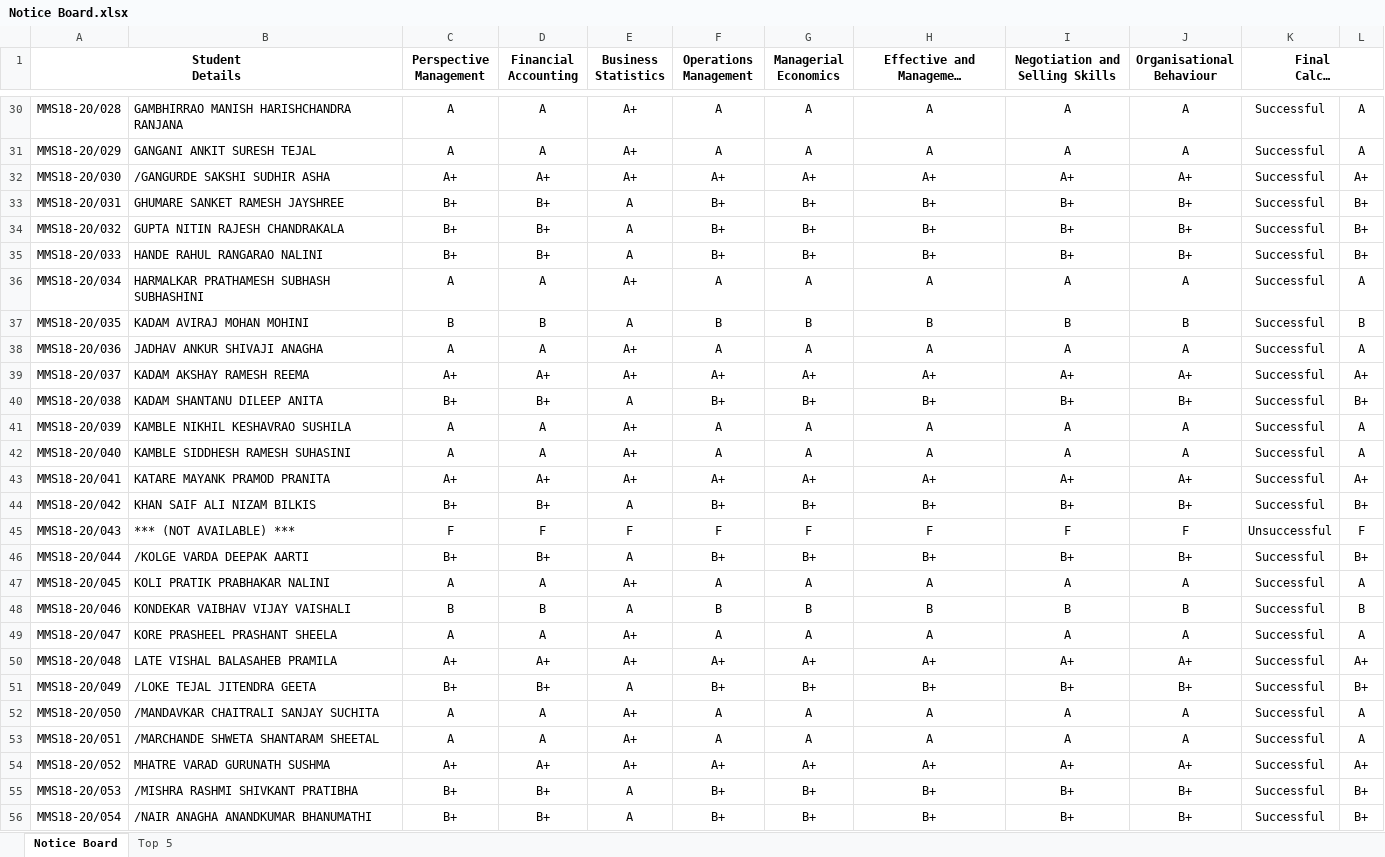
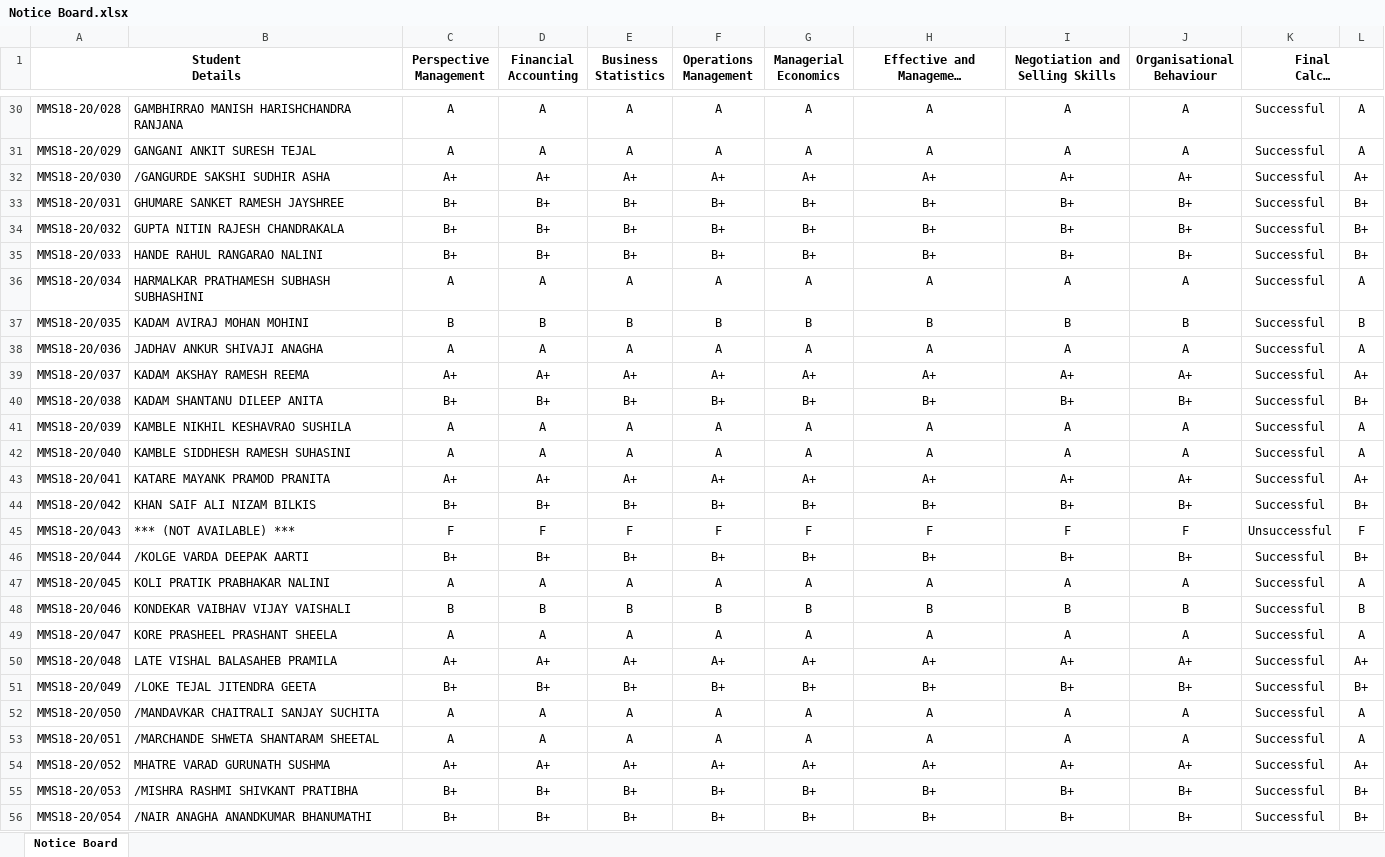
Before and after one commit to abhishekchitnis/ACMaS, an Excel workbook: Batch 2018-20/Sem 1/Notice Board.xlsx, sheet Notice Board, drawn as a sheet; only a part is shown, gaps mark what is left out; long unchanged cells end in …; values as stored, in another font and other column widths than the file's, no borders; conditional formats not drawn; the diff covers the shown part only; the diff names each change by its address in the sheet, - before the commit and + after, or states it on an @@ line.

```diff
--- a/Batch 2018-20/Sem 1/Notice Board.xlsx (sheet Notice Board)
+++ b/Batch 2018-20/Sem 1/Notice Board.xlsx (sheet Notice Board)
-sheet tab: Top 5
-E30:E31 (Business Statistics): A+
+E30:E31 (Business Statistics): A
-E33:E35 (Business Statistics): A
+E33:E35 (Business Statistics): B+
-E36 (Business Statistics): A+
+E36 (Business Statistics): A
-E37 (Business Statistics): A
+E37 (Business Statistics): B
-E38 (Business Statistics): A+
+E38 (Business Statistics): A
-E40 (Business Statistics): A
+E40 (Business Statistics): B+
-E41:E42 (Business Statistics): A+
+E41:E42 (Business Statistics): A
-E44 (Business Statistics): A
+E44 (Business Statistics): B+
-E46 (Business Statistics): A
+E46 (Business Statistics): B+
-E47 (Business Statistics): A+
+E47 (Business Statistics): A
-E48 (Business Statistics): A
+E48 (Business Statistics): B
-E49 (Business Statistics): A+
+E49 (Business Statistics): A
-E51 (Business Statistics): A
+E51 (Business Statistics): B+
-E52:E53 (Business Statistics): A+
+E52:E53 (Business Statistics): A
-E55:E56 (Business Statistics): A
+E55:E56 (Business Statistics): B+
```
Also changed, not shown: 74 edited cells elsewhere in this sheet, Batch 2018-20/Sem 1/Final Marks.xlsx, 1 other file.
